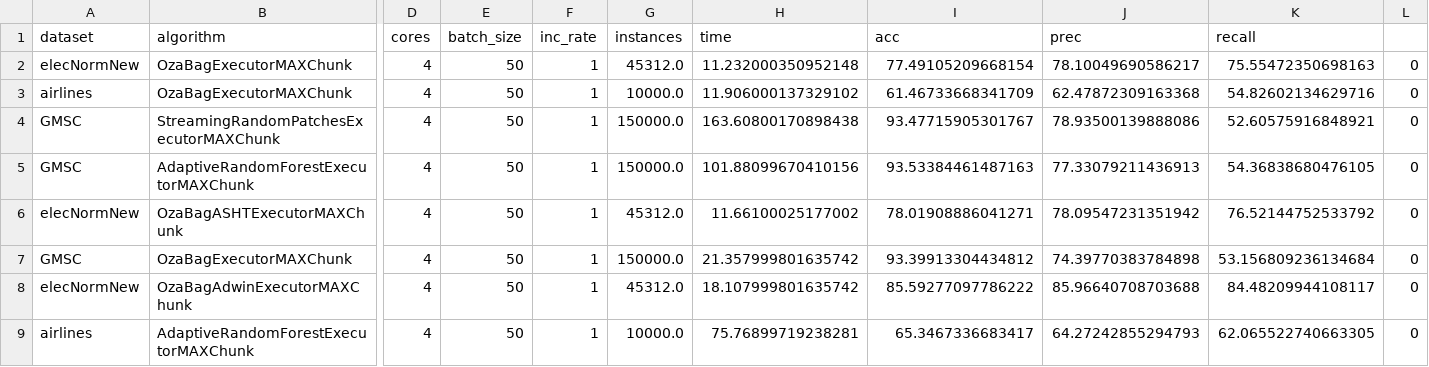
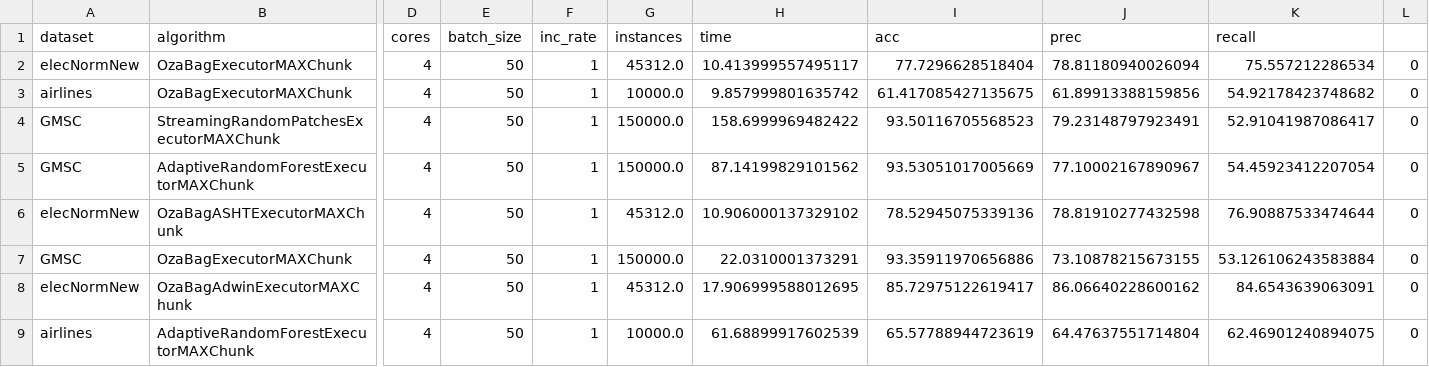
Before and after one commit to HPCSys-Lab/tecnhiques-reduce-consumption-energy, a CSV file: parsed_csvs/speedup-pi-loop-fusion-4.csv, drawn as a sheet; only a part is shown, gaps mark what is left out; the diff covers the shown part only; the diff names each change by its address in the sheet, - before the commit and + after, or states it on an @@ line.

```diff
--- a/parsed_csvs/speedup-pi-loop-fusion-4.csv
+++ b/parsed_csvs/speedup-pi-loop-fusion-4.csv
-H2 (time): 11.232000350952148
+H2 (time): 10.413999557495117
-I2 (acc): 77.49105209668154
+I2 (acc): 77.7296628518404
-J2 (prec): 78.10049690586217
+J2 (prec): 78.81180940026094
-K2 (recall): 75.55472350698163
+K2 (recall): 75.557212286534
-H3 (time): 11.906000137329102
+H3 (time): 9.857999801635742
-I3 (acc): 61.46733668341709
+I3 (acc): 61.417085427135675
-J3 (prec): 62.47872309163368
+J3 (prec): 61.89913388159856
-K3 (recall): 54.82602134629716
+K3 (recall): 54.92178423748682
-H4 (time): 163.60800170898438
+H4 (time): 158.6999969482422
-I4 (acc): 93.47715905301767
+I4 (acc): 93.50116705568523
-J4 (prec): 78.93500139888086
+J4 (prec): 79.23148797923491
-K4 (recall): 52.60575916848921
+K4 (recall): 52.91041987086417
-H5 (time): 101.88099670410156
+H5 (time): 87.14199829101562
-I5 (acc): 93.53384461487163
+I5 (acc): 93.53051017005669
-J5 (prec): 77.33079211436913
+J5 (prec): 77.10002167890967
-K5 (recall): 54.36838680476105
+K5 (recall): 54.45923412207054
-H6 (time): 11.66100025177002
+H6 (time): 10.906000137329102
-I6 (acc): 78.01908886041271
+I6 (acc): 78.52945075339136
-J6 (prec): 78.09547231351942
+J6 (prec): 78.81910277432598
-K6 (recall): 76.52144752533792
+K6 (recall): 76.90887533474644
-H7 (time): 21.357999801635742
+H7 (time): 22.0310001373291
-I7 (acc): 93.39913304434812
+I7 (acc): 93.35911970656886
-J7 (prec): 74.39770383784898
+J7 (prec): 73.10878215673155
-K7 (recall): 53.156809236134684
+K7 (recall): 53.126106243583884
-H8 (time): 18.107999801635742
+H8 (time): 17.906999588012695
-I8 (acc): 85.59277097786222
+I8 (acc): 85.72975122619417
-J8 (prec): 85.96640708703688
+J8 (prec): 86.06640228600162
-K8 (recall): 84.48209944108117
+K8 (recall): 84.6543639063091
-H9 (time): 75.76899719238281
+H9 (time): 61.68899917602539
-I9 (acc): 65.3467336683417
+I9 (acc): 65.57788944723619
-J9 (prec): 64.27242855294793
+J9 (prec): 64.47637551714804
-K9 (recall): 62.065522740663305
+K9 (recall): 62.46901240894075
```
Also changed, not shown: 66 edited cells elsewhere in this file, parsed_csvs/pi-600x1200-get_rates.csv, parsed_csvs/speedup-pi-loop-fusion-1.csv, 11 other files.
